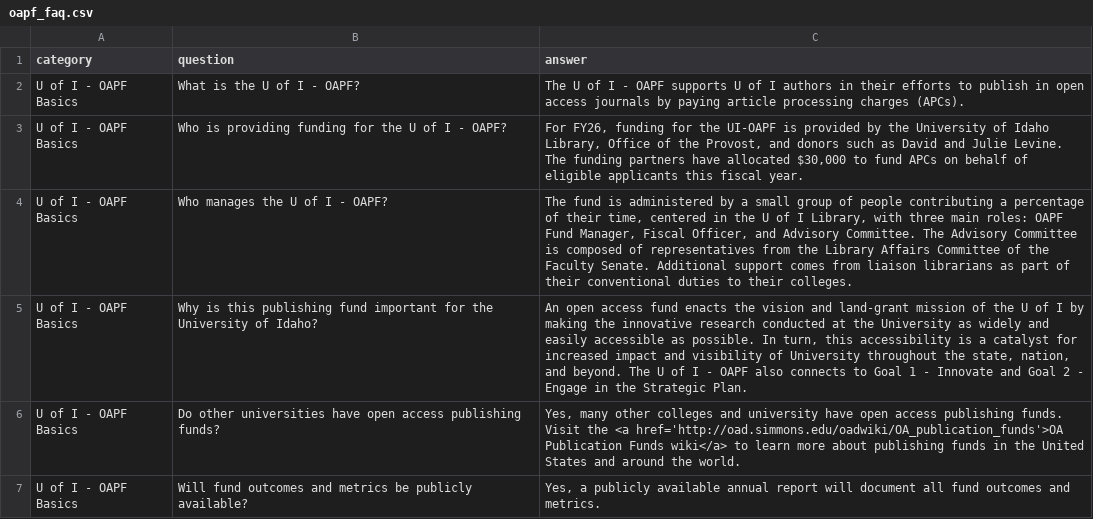
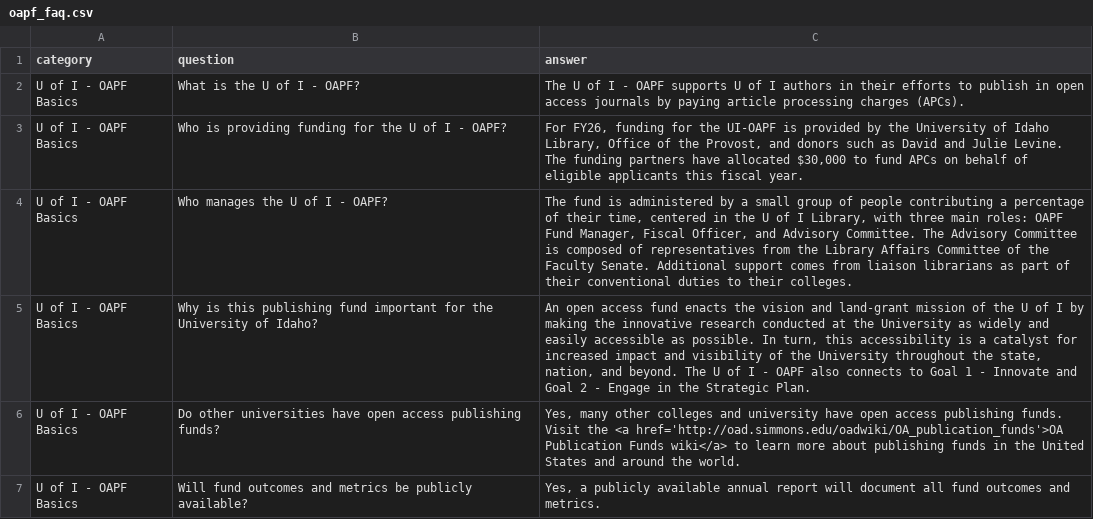
Before and after one commit to uidaholib/mainweb-lib-uidaho, a CSV file: _data/oapf_faq.csv, drawn as a sheet; only a part is shown.

Commit message:
Update oapf_faq.csv
Corrected grammar

```diff
--- a/_data/oapf_faq.csv
+++ b/_data/oapf_faq.csv
@@ -4,3 +4,3 @@ U of I - OAPF Basics,Who is providing funding for the U of I - OAPF?,"For FY26,
 U of I - OAPF Basics,Who manages the U of I - OAPF?,"The fund is administered by a small group of people contributing a percentage of their time, centered in the U of I Library, with three main roles: OAPF Fund Manager, Fiscal Officer, and Advisory Committee. The Advisory Committee is composed of representatives from the Library Affairs Committee of the Faculty Senate. Additional support comes from liaison librarians as part of their conventional duties to their colleges."
-U of I - OAPF Basics,Why is this publishing fund important for the University of Idaho?,"An open access fund enacts the vision and land-grant mission of the U of I by making the innovative research conducted at the University as widely and easily accessible as possible. In turn, this accessibility is a catalyst for increased impact and visibility of University throughout the state, nation, and beyond. The U of I - OAPF also connects to Goal 1 - Innovate and Goal 2 - Engage in the Strategic Plan."
+U of I - OAPF Basics,Why is this publishing fund important for the University of Idaho?,"An open access fund enacts the vision and land-grant mission of the U of I by making the innovative research conducted at the University as widely and easily accessible as possible. In turn, this accessibility is a catalyst for increased impact and visibility of the University throughout the state, nation, and beyond. The U of I - OAPF also connects to Goal 1 - Innovate and Goal 2 - Engage in the Strategic Plan."
 U of I - OAPF Basics,Do other universities have open access publishing funds?,"Yes, many other colleges and university have open access publishing funds. Visit the <a href='http://oad.simmons.edu/oadwiki/OA_publication_funds'>OA Publication Funds wiki</a> to learn more about publishing funds in the United States and around the world."
```
